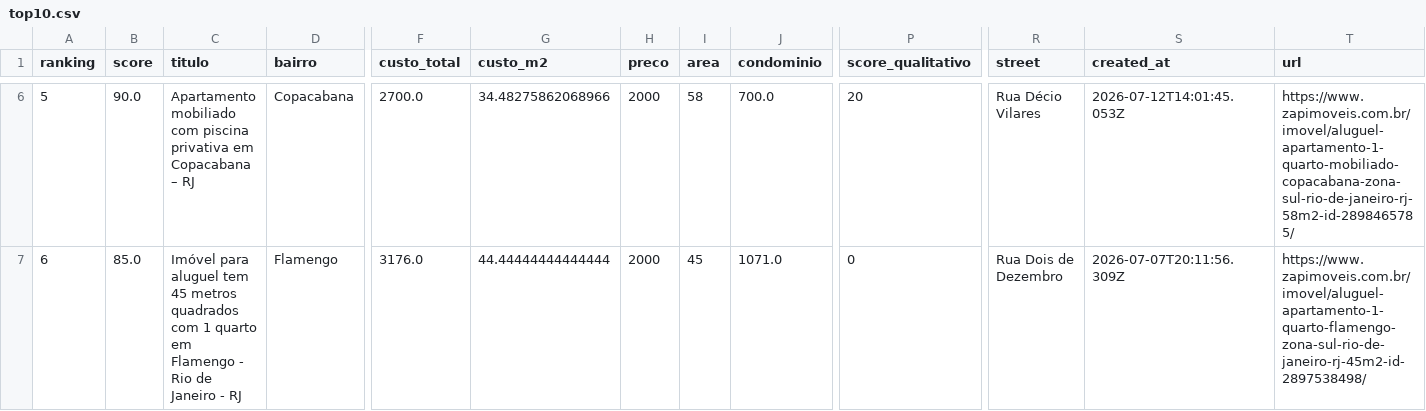
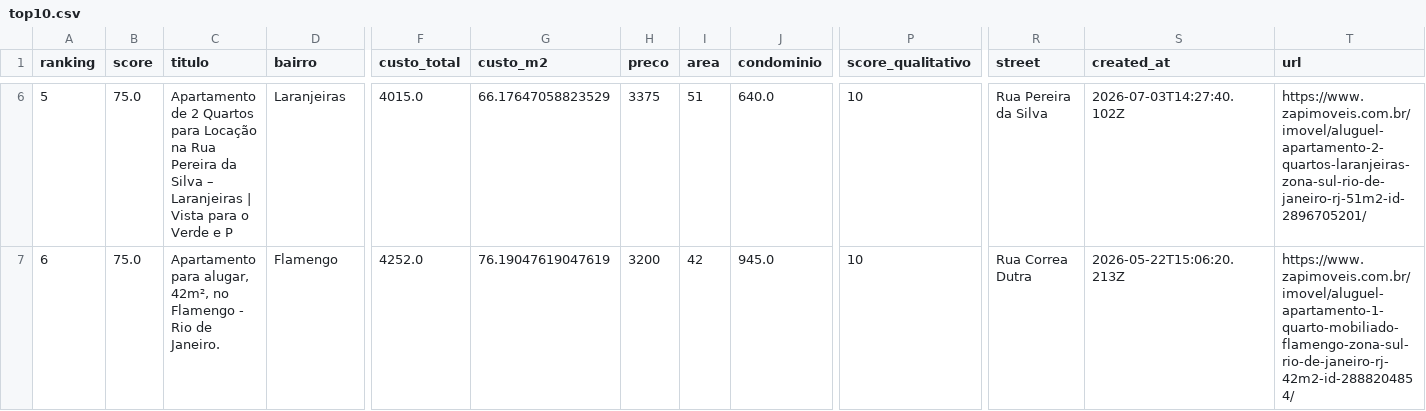
Before and after one commit to DboechatM/RentHunter, a CSV file: data/zap/top/top10.csv, drawn as a sheet; only a part is shown, gaps mark what is left out; the diff covers the shown part only; the diff names each change by its address in the sheet, - before the commit and + after, or states it on an @@ line.

```diff
--- a/data/zap/top/top10.csv
+++ b/data/zap/top/top10.csv
-B6 (score): 90.0
+B6 (score): 75.0
-C6 (titulo): Apartamento mobiliado com piscina privativa em Copacabana – RJ
+C6 (titulo): Apartamento de 2 Quartos para Locação na Rua Pereira da Silva – Laranjeiras | Vista para o Verde e P
-D6 (bairro): Copacabana
+D6 (bairro): Laranjeiras
-F6 (custo_total): 2700.0
+F6 (custo_total): 4015.0
-G6 (custo_m2): 34.48275862068966
+G6 (custo_m2): 66.17647058823529
-H6 (preco): 2000
+H6 (preco): 3375
-I6 (area): 58
+I6 (area): 51
-J6 (condominio): 700.0
+J6 (condominio): 640.0
-P6 (score_qualitativo): 20
+P6 (score_qualitativo): 10
-R6 (street): Rua Décio Vilares
+R6 (street): Rua Pereira da Silva
-S6 (created_at): 2026-07-12T14:01:45.053Z
+S6 (created_at): 2026-07-03T14:27:40.102Z
-T6 (url): https://www.zapimoveis.com.br/imovel/aluguel-apartamento-1-quarto-mobiliado-copacabana-zona-sul-rio-de-janeiro-rj-58m2-id-2898465785/
+T6 (url): https://www.zapimoveis.com.br/imovel/aluguel-apartamento-2-quartos-laranjeiras-zona-sul-rio-de-janeiro-rj-51m2-id-2896705201/
-B7 (score): 85.0
+B7 (score): 75.0
-C7 (titulo): Imóvel para aluguel tem 45 metros quadrados com 1 quarto em Flamengo - Rio de Janeiro - RJ
+C7 (titulo): Apartamento para alugar, 42m², no Flamengo - Rio de Janeiro.
-F7 (custo_total): 3176.0
+F7 (custo_total): 4252.0
-G7 (custo_m2): 44.44444444444444
+G7 (custo_m2): 76.19047619047619
-H7 (preco): 2000
+H7 (preco): 3200
-I7 (area): 45
+I7 (area): 42
-J7 (condominio): 1071.0
+J7 (condominio): 945.0
-P7 (score_qualitativo): 0
+P7 (score_qualitativo): 10
-R7 (street): Rua Dois de Dezembro
+R7 (street): Rua Correa Dutra
-S7 (created_at): 2026-07-07T20:11:56.309Z
+S7 (created_at): 2026-05-22T15:06:20.213Z
-T7 (url): https://www.zapimoveis.com.br/imovel/aluguel-apartamento-1-quarto-flamengo-zona-sul-rio-de-janeiro-rj-45m2-id-2897538498/
+T7 (url): https://www.zapimoveis.com.br/imovel/aluguel-apartamento-1-quarto-mobiliado-flamengo-zona-sul-rio-de-janeiro-rj-42m2-id-2888204854/
```
Also changed, not shown: 127 edited cells elsewhere in this file, 3 other files.
